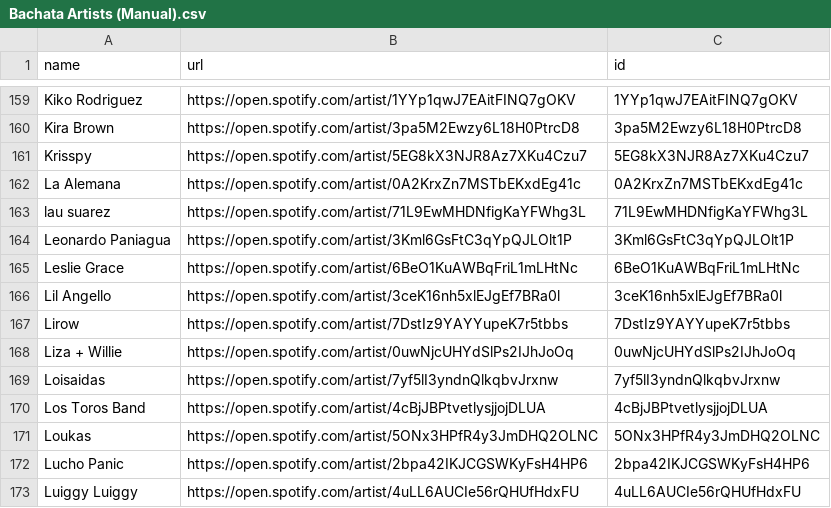
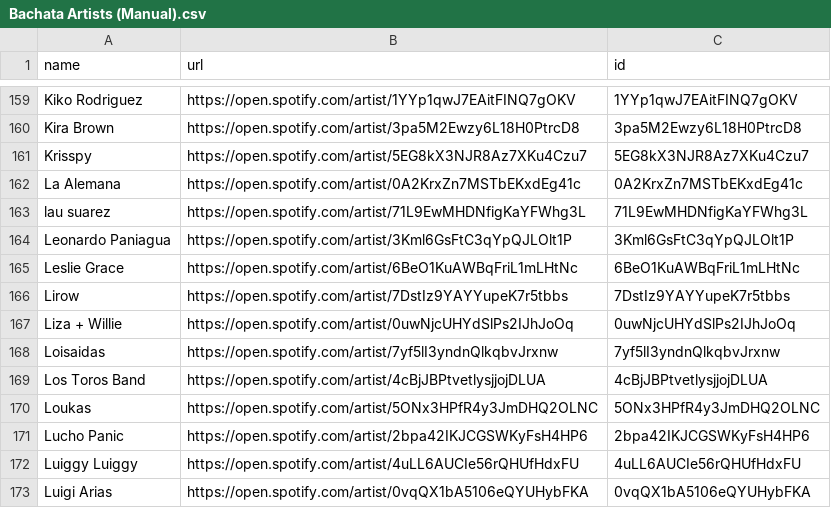
Before and after one commit to salil91/Spotify, a CSV file: Bachata Artists (Manual).csv, drawn as a sheet; only a part is shown, gaps mark what is left out; the shorter side is filled out with more unchanged rows.

Commit message:
Update Bachata Artists (Manual).csv

```diff
--- a/Bachata Artists (Manual).csv
+++ b/Bachata Artists (Manual).csv
@@ -165,3 +165,2 @@ Leonardo Paniagua            ,https://open.spotify.com/artist/3Kml6GsFtC3qYpQJLO
 Leslie Grace                 ,https://open.spotify.com/artist/6BeO1KuAWBqFriL1mLHtNc ,6BeO1KuAWBqFriL1mLHtNc
-Lil Angello                  ,https://open.spotify.com/artist/3ceK16nh5xlEJgEf7BRa0l ,3ceK16nh5xlEJgEf7BRa0l
 Lirow                        ,https://open.spotify.com/artist/7DstIz9YAYYupeK7r5tbbs ,7DstIz9YAYYupeK7r5tbbs
```
